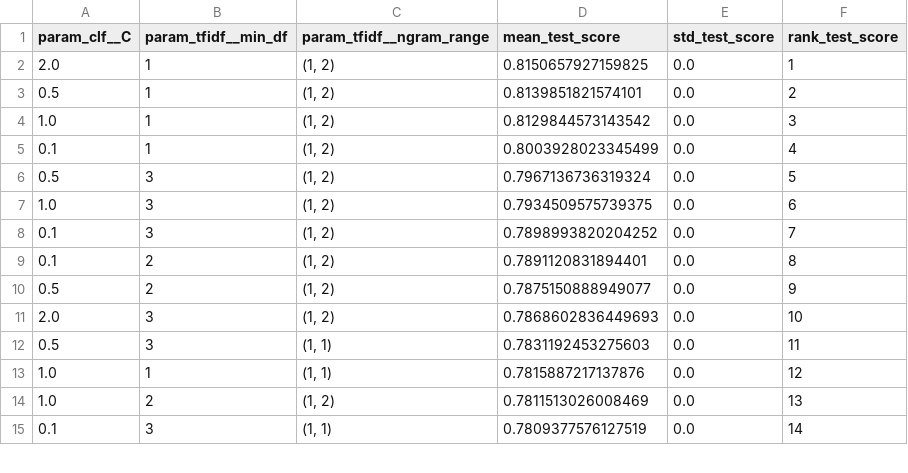
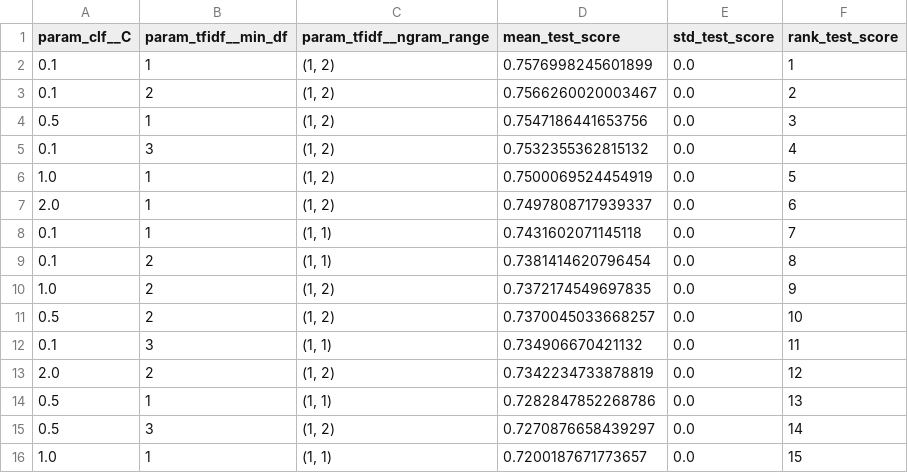
Before and after one commit to Arachnoida/jokowi_sentiment_project, a CSV file: outputs/reports/svm_balanced3k_grid.csv, drawn as a sheet; only a part is shown; the diff covers the shown part only.

```diff
--- a/outputs/reports/svm_balanced3k_grid.csv
+++ b/outputs/reports/svm_balanced3k_grid.csv
@@ -1,15 +1,16 @@
 param_clf__C,param_tfidf__min_df,param_tfidf__ngram_range,mean_test_score,std_test_score,rank_test_score
-2.0,1,"(1, 2)",0.8150657927159825,0.0,1
-0.5,1,"(1, 2)",0.8139851821574101,0.0,2
-1.0,1,"(1, 2)",0.8129844573143542,0.0,3
-0.1,1,"(1, 2)",0.8003928023345499,0.0,4
-0.5,3,"(1, 2)",0.7967136736319324,0.0,5
-1.0,3,"(1, 2)",0.7934509575739375,0.0,6
-0.1,3,"(1, 2)",0.7898993820204252,0.0,7
-0.1,2,"(1, 2)",0.7891120831894401,0.0,8
-0.5,2,"(1, 2)",0.7875150888949077,0.0,9
-2.0,3,"(1, 2)",0.7868602836449693,0.0,10
-0.5,3,"(1, 1)",0.7831192453275603,0.0,11
-1.0,1,"(1, 1)",0.7815887217137876,0.0,12
-1.0,2,"(1, 2)",0.7811513026008469,0.0,13
-0.1,3,"(1, 1)",0.7809377576127519,0.0,14
+0.1,1,"(1, 2)",0.7576998245601899,0.0,1
+0.1,2,"(1, 2)",0.7566260020003467,0.0,2
+0.5,1,"(1, 2)",0.7547186441653756,0.0,3
+0.1,3,"(1, 2)",0.7532355362815132,0.0,4
+1.0,1,"(1, 2)",0.7500069524454919,0.0,5
+2.0,1,"(1, 2)",0.7497808717939337,0.0,6
+0.1,1,"(1, 1)",0.7431602071145118,0.0,7
+0.1,2,"(1, 1)",0.7381414620796454,0.0,8
+1.0,2,"(1, 2)",0.7372174549697835,0.0,9
+0.5,2,"(1, 2)",0.7370045033668257,0.0,10
+0.1,3,"(1, 1)",0.734906670421132,0.0,11
+2.0,2,"(1, 2)",0.7342234733878819,0.0,12
+0.5,1,"(1, 1)",0.7282847852268786,0.0,13
+0.5,3,"(1, 2)",0.7270876658439297,0.0,14
+1.0,1,"(1, 1)",0.7200187671773657,0.0,15
```
Also changed, not shown: 1 added row, 2 removed rows and 16 edited cells elsewhere in this file, outputs/reports/svm_balanced3k_predictions.csv, outputs/reports/svm_balanced3k_top_features.csv, 15 other files.
